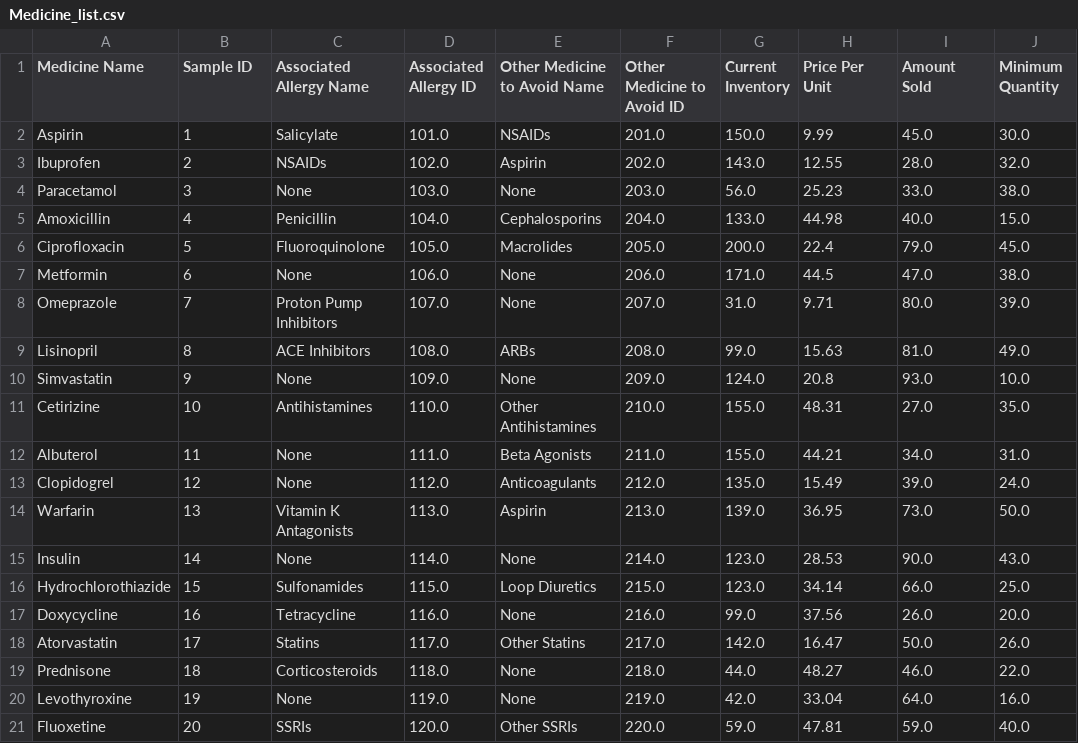
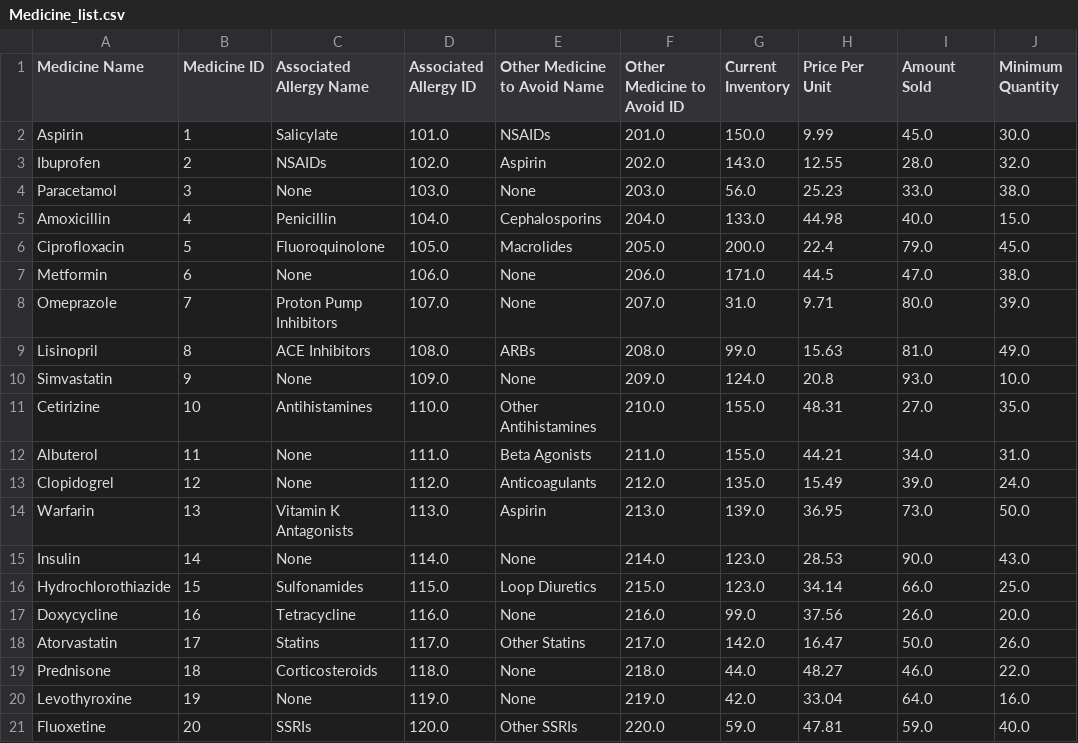
Before and after one commit to CieranW/SFWE301-Project, a CSV file: PrescriptionProcessing/Medicine_list.csv, drawn as a sheet; only a part is shown; the diff names each change by its address in the sheet, - before the commit and + after, or states it on an @@ line.

```diff
--- a/PrescriptionProcessing/Medicine_list.csv
+++ b/PrescriptionProcessing/Medicine_list.csv
-B1: Sample ID
+B1: Medicine ID
```
Also changed, not shown: PrescriptionProcessing/Patient.csv, PrescriptionProcessing/Prescription.csv.
